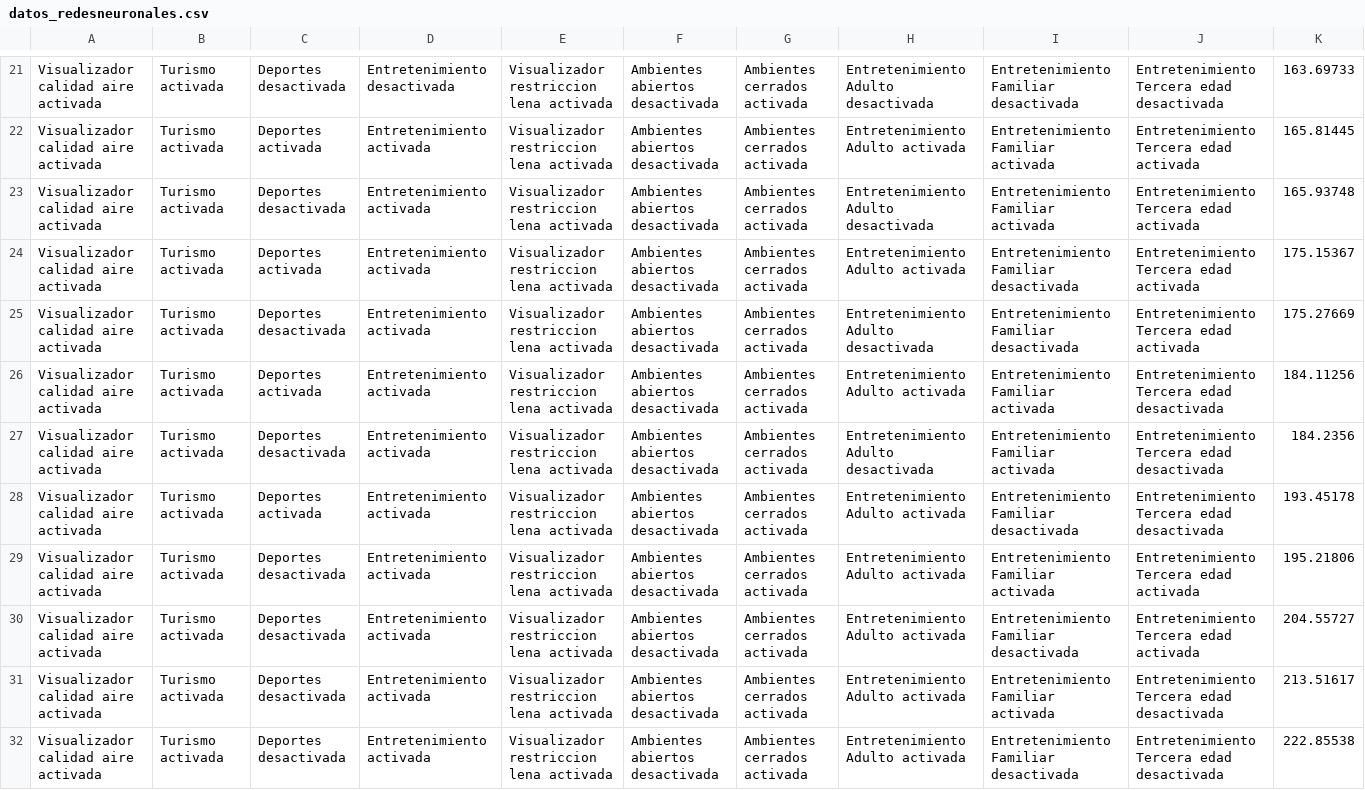
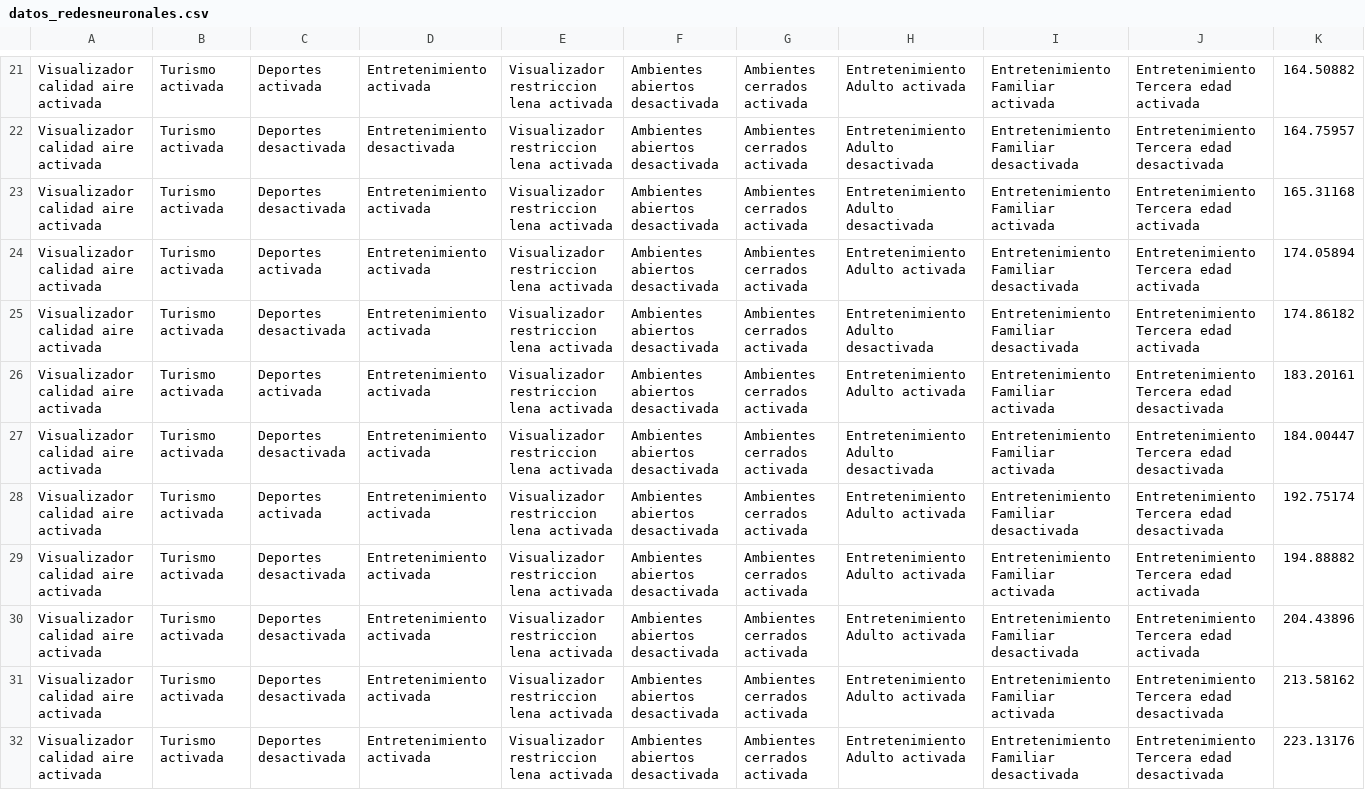
Before and after one commit to or-aguayo/ML-FMweb-K, a CSV file: data/datos_redesneuronales.csv, drawn as a sheet; only a part is shown, gaps mark what is left out; the diff covers the shown part only; the diff names each change by its address in the sheet, - before the commit and + after, or states it on an @@ line.

```diff
--- a/data/datos_redesneuronales.csv
+++ b/data/datos_redesneuronales.csv
-C21: Deportes desactivada
+C21: Deportes activada
-D21: Entretenimiento desactivada
+D21: Entretenimiento activada
-H21: Entretenimiento Adulto desactivada
+H21: Entretenimiento Adulto activada
-I21: Entretenimiento Familiar desactivada
+I21: Entretenimiento Familiar activada
-J21: Entretenimiento Tercera edad desactivada
+J21: Entretenimiento Tercera edad activada
-K21: 163.69733
+K21: 164.50882
-C22: Deportes activada
+C22: Deportes desactivada
-D22: Entretenimiento activada
+D22: Entretenimiento desactivada
-H22: Entretenimiento Adulto activada
+H22: Entretenimiento Adulto desactivada
-I22: Entretenimiento Familiar activada
+I22: Entretenimiento Familiar desactivada
-J22: Entretenimiento Tercera edad activada
+J22: Entretenimiento Tercera edad desactivada
-K22: 165.81445
+K22: 164.75957
-K23: 165.93748
+K23: 165.31168
-K24: 175.15367
+K24: 174.05894
-K25: 175.27669
+K25: 174.86182
-K26: 184.11256
+K26: 183.20161
-K27: 184.2356
+K27: 184.00447
-K28: 193.45178
+K28: 192.75174
-K29: 195.21806
+K29: 194.88882
-K30: 204.55727
+K30: 204.43896
-K31: 213.51617
+K31: 213.58162
-K32: 222.85538
+K32: 223.13176
```
Also changed, not shown: 30 edited cells elsewhere in this file, 3 other files.
